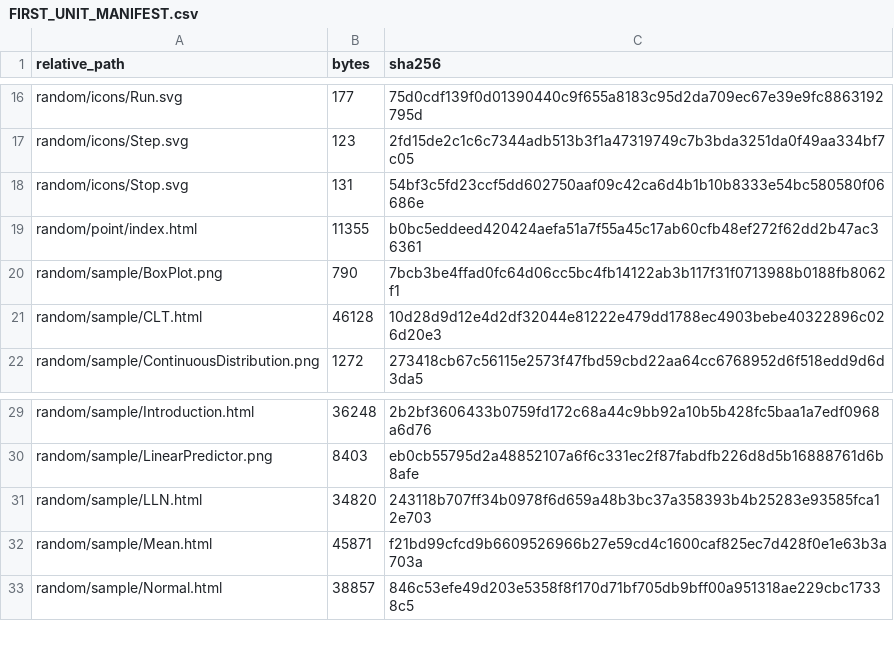
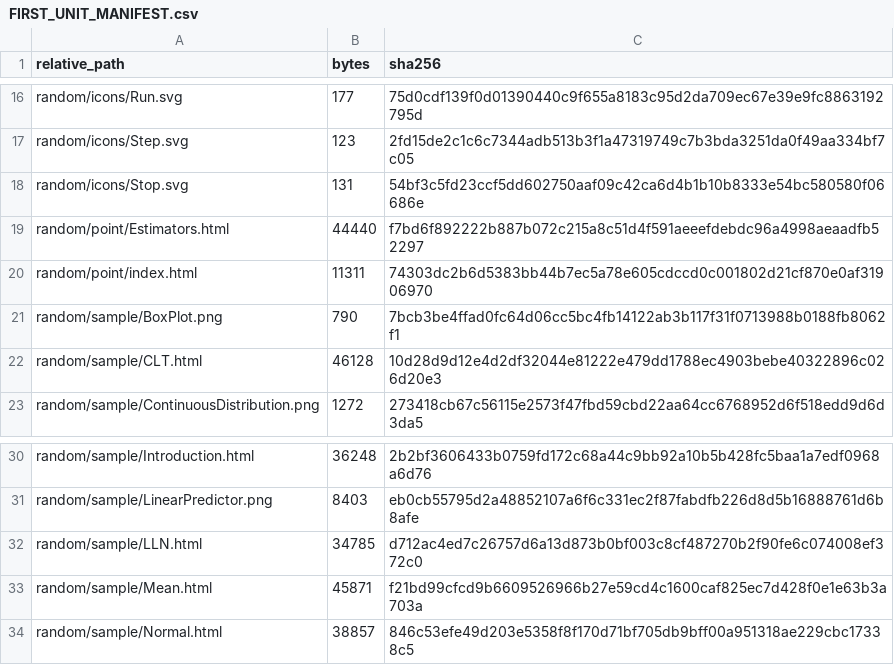
Before and after one commit to KokunoYumeto/mathematical-statistics-id, a CSV file: build/FIRST_UNIT_MANIFEST.csv, drawn as a sheet; only a part is shown, gaps mark what is left out.

```diff
--- a/build/FIRST_UNIT_MANIFEST.csv
+++ b/build/FIRST_UNIT_MANIFEST.csv
@@ -18,3 +18,4 @@ random/icons/Step.svg,123,2fd15de2c1c6c7344adb513b3f1a47319749c7b3bda3251da0f49a
 random/icons/Stop.svg,131,54bf3c5fd23ccf5dd602750aaf09c42ca6d4b1b10b8333e54bc580580f06686e
-random/point/index.html,11355,b0bc5eddeed420424aefa51a7f55a45c17ab60cfb48ef272f62dd2b47ac36361
+random/point/Estimators.html,44440,f7bd6f892222b887b072c215a8c51d4f591aeeefdebdc96a4998aeaadfb52297
+random/point/index.html,11311,74303dc2b6d5383bb44b7ec5a78e605cdccd0c001802d21cf870e0af31906970
 random/sample/BoxPlot.png,790,7bcb3be4ffad0fc64d06cc5bc4fb14122ab3b117f31f0713988b0188fb8062f1
@@ -30,3 +31,3 @@ random/sample/Introduction.html,36248,2b2bf3606433b0759fd172c68a44c9bb92a10b5b42
 random/sample/LinearPredictor.png,8403,eb0cb55795d2a48852107a6f6c331ec2f87fabdfb226d8d5b16888761d6b8afe
-random/sample/LLN.html,34820,243118b707ff34b0978f6d659a48b3bc37a358393b4b25283e93585fca12e703
+random/sample/LLN.html,34785,d712ac4ed7c26757d6a13d873b0bf003c8cf487270b2f90fe6c074008ef372c0
 random/sample/Mean.html,45871,f21bd99cfcd9b6609526966b27e59cd4c1600caf825ec7d428f0e1e63b3a703a
```
Also changed, not shown: 00_control/TRANSLATION_LEDGER.csv, 17 other files.
